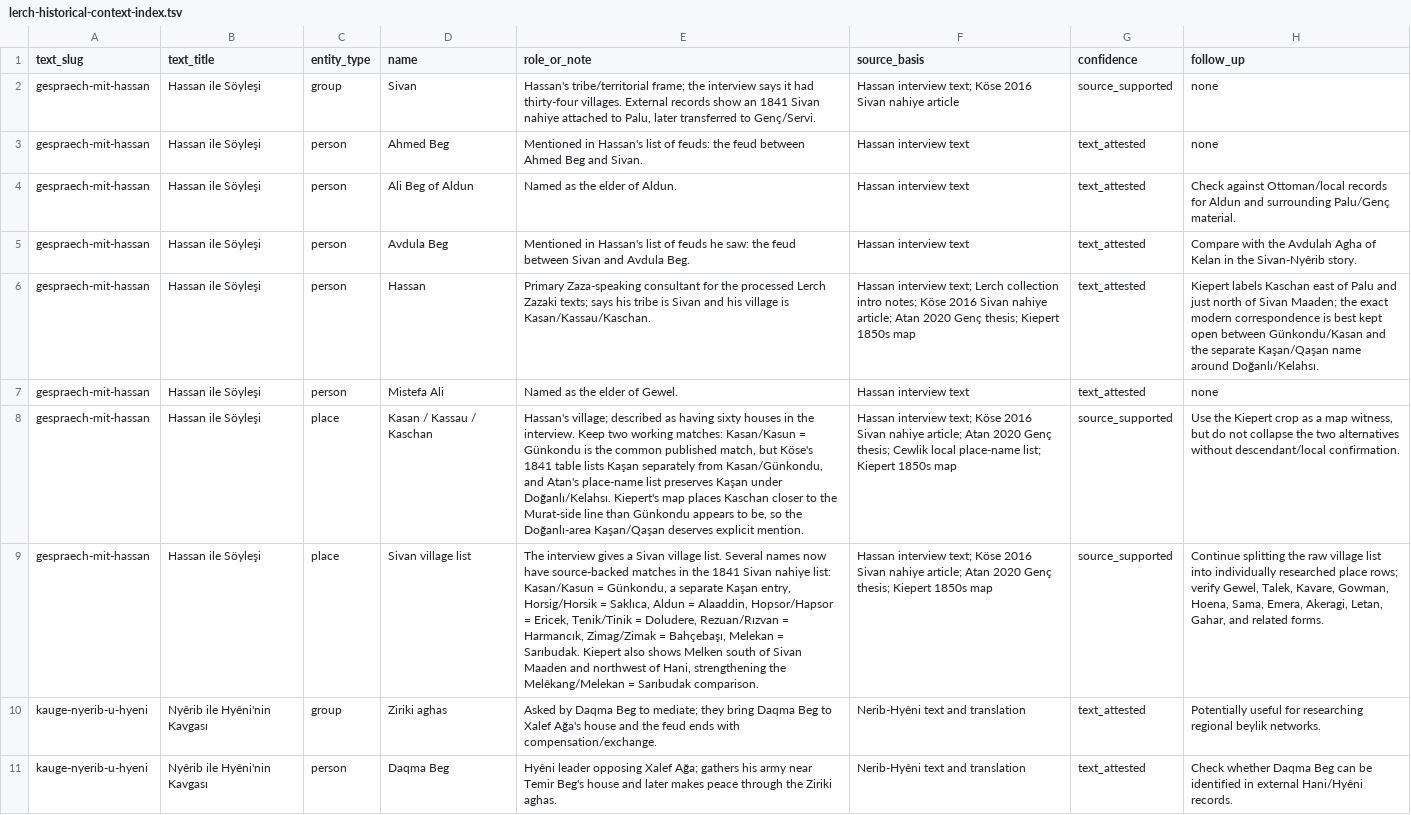
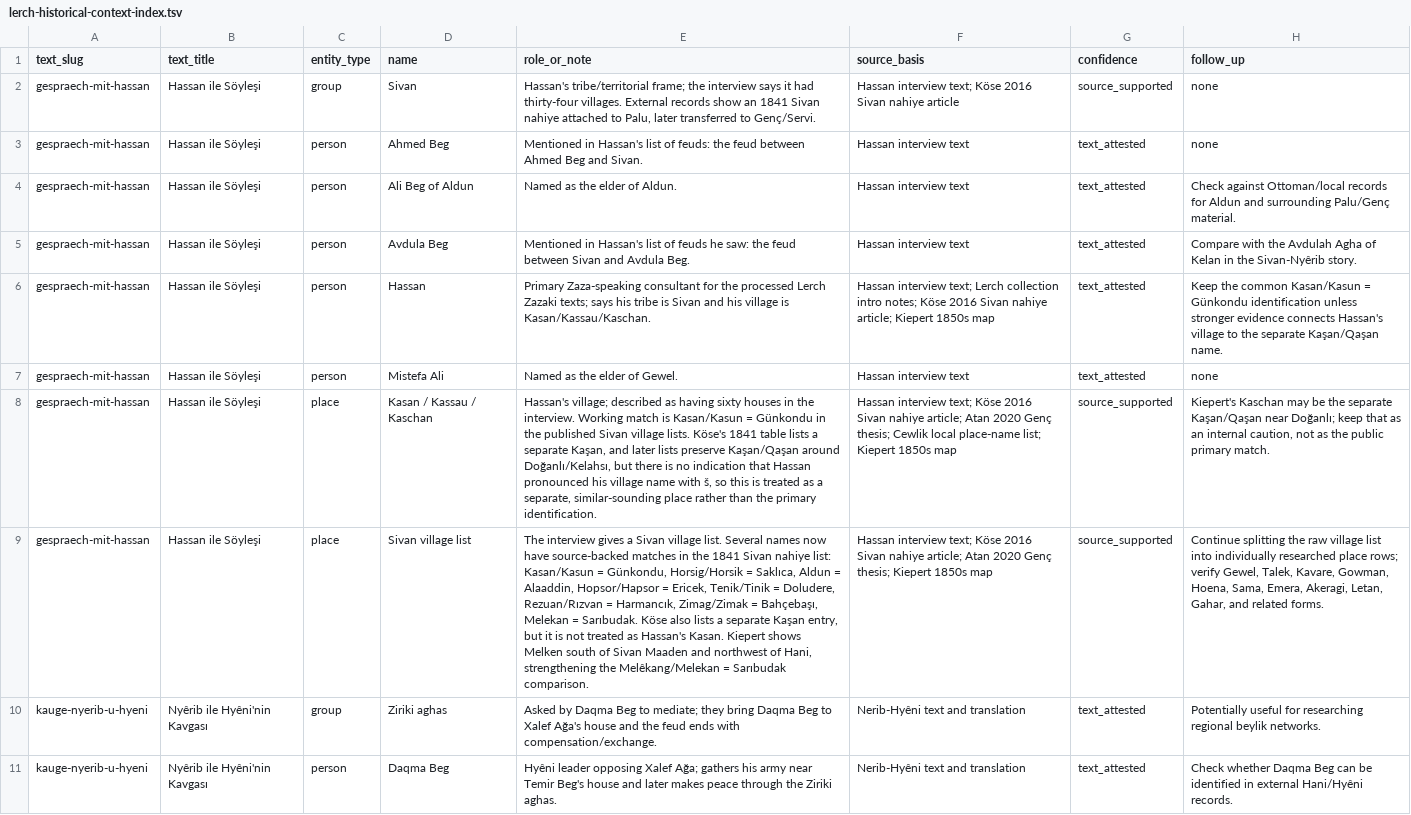
Before and after one commit to stronganchor/zazaki-texts, a TSV file: reports/lerch-historical-context-index.tsv, drawn as a sheet; only a part is shown; the diff names each change by its address in the sheet, - before the commit and + after, or states it on an @@ line.

Commit message:
Use Günkondu as Kasan working match

```diff
--- a/reports/lerch-historical-context-index.tsv
+++ b/reports/lerch-historical-context-index.tsv
-F6 (source_basis): …nahiye article; Atan 2020 Genç thesis; Kiepert 1850s…
+F6 (source_basis): …nahiye article; Kiepert 1850s…
-H6 (follow_up): Kiepert labels Kaschan east of Palu and just north of Sivan Maaden; the exact modern correspondence is best kept open between Günkondu/Kasan and the separate Kaşan/Qaşan name around Doğanlı/Kelahsı.
+H6 (follow_up): Keep the common Kasan/Kasun = Günkondu identification unless stronger evidence connects Hassan's village to the separate Kaşan/Qaşan name.
-E8 (role_or_note): …the interview. Keep two working matches: Kasan/Kasun = Günkondu is the common published match, but Köse's 1841 table lists Kaşan separately from Kasan/Günkondu, and Atan's place-name list preserves Kaşan under Doğanlı/Kelahsı. Kiepert's map places Kaschan closer to the Murat-side line than Günkondu appears to be, so the Doğanlı-area Kaşan/Qaşan deserves explicit mention.
+E8 (role_or_note): …the interview. Working match is Kasan/Kasun = Günkondu in the published Sivan village lists. Köse's 1841 table lists a separate Kaşan, and later lists preserve Kaşan/Qaşan around Doğanlı/Kelahsı, but there is no indication that Hassan pronounced his village name with š, so this is treated as a separate, similar-sounding place rather than the primary identification.
-H8 (follow_up): Use the Kiepert crop as a map witness, but do not collapse the two alternatives without descendant/local confirmation.
+H8 (follow_up): Kiepert's Kaschan may be the separate Kaşan/Qaşan near Doğanlı; keep that as an internal caution, not as the public primary match.
-E9 (role_or_note): …= Günkondu, a separate Kaşan entry, Horsig/Horsik = Saklıca, Aldun = Alaaddin, Hopsor/Hapsor = Ericek, Tenik/Tinik = Doludere, Rezuan/Rızvan = Harmancık, Zimag/Zimak = Bahçebaşı, Melekan = Sarıbudak. Kiepert also shows Melken…
+E9 (role_or_note): …= Günkondu, Horsig/Horsik = Saklıca, Aldun = Alaaddin, Hopsor/Hapsor = Ericek, Tenik/Tinik = Doludere, Rezuan/Rızvan = Harmancık, Zimag/Zimak = Bahçebaşı, Melekan = Sarıbudak. Köse also lists a separate Kaşan entry, but it is not treated as Hassan's Kasan. Kiepert shows Melken…
```
Also changed, not shown: 9 other files.
